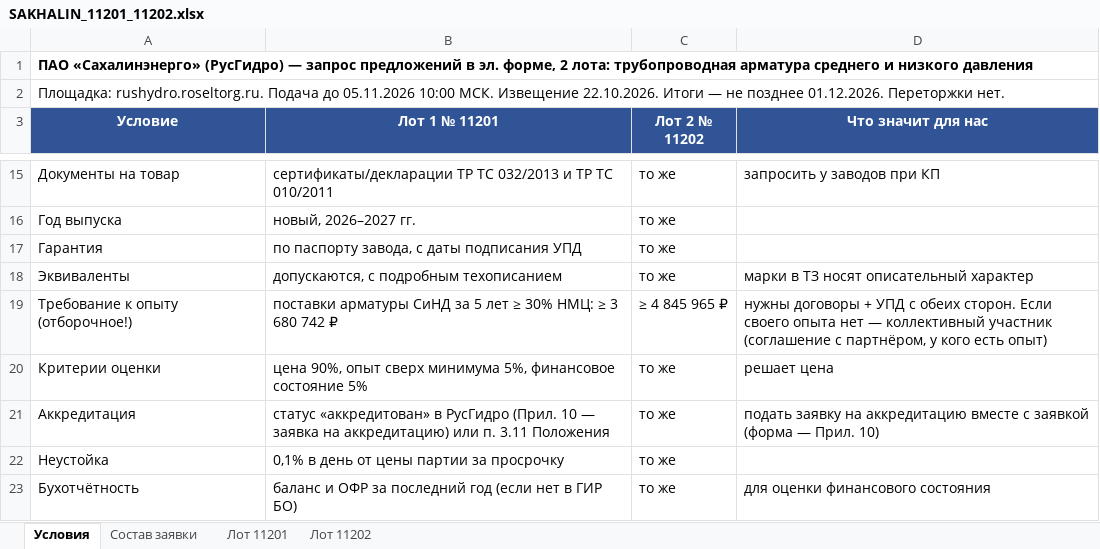
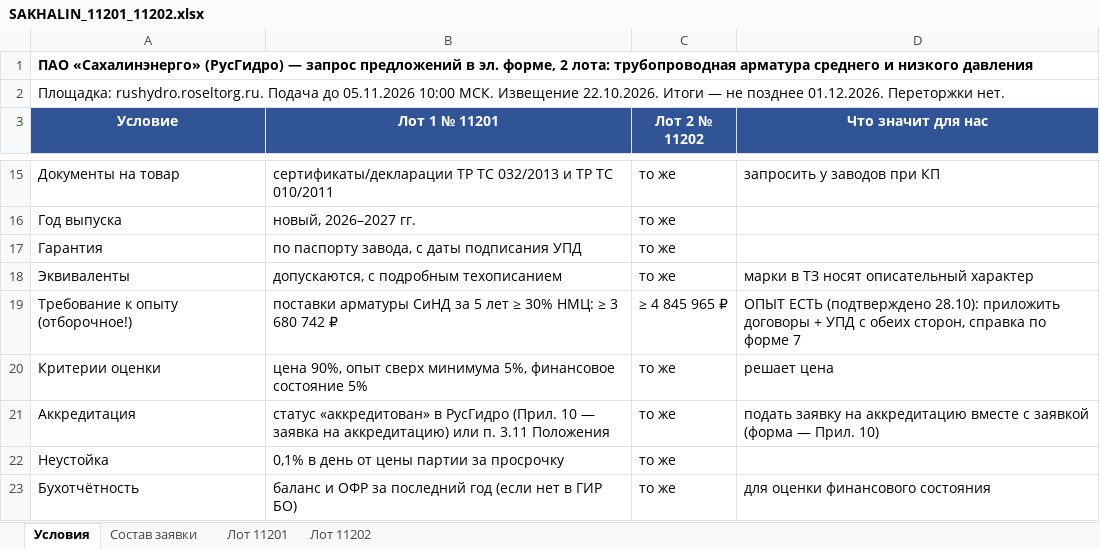
Before and after one commit to arorlov93/Tender-RUS-, an Excel workbook: SAKHALIN_11201_11202.xlsx, sheet Условия, drawn as a sheet; only a part is shown, gaps mark what is left out; values as stored, in another font and other column widths than the file's, no borders; the diff names each change by its address in the sheet, - before the commit and + after, or states it on an @@ line.

```diff
--- a/SAKHALIN_11201_11202.xlsx (sheet Условия)
+++ b/SAKHALIN_11201_11202.xlsx (sheet Условия)
-D19 (Что значит для нас): нужны договоры + УПД с обеих сторон. Если своего опыта нет — коллективный участник (соглашение с партнёром, у кого есть опыт)
+D19 (Что значит для нас): ОПЫТ ЕСТЬ (подтверждено 28.10): приложить договоры + УПД с обеих сторон, справка по форме 7
```
Also changed, not shown: TOP_MARGIN_2710.xlsx, 2 other files.
